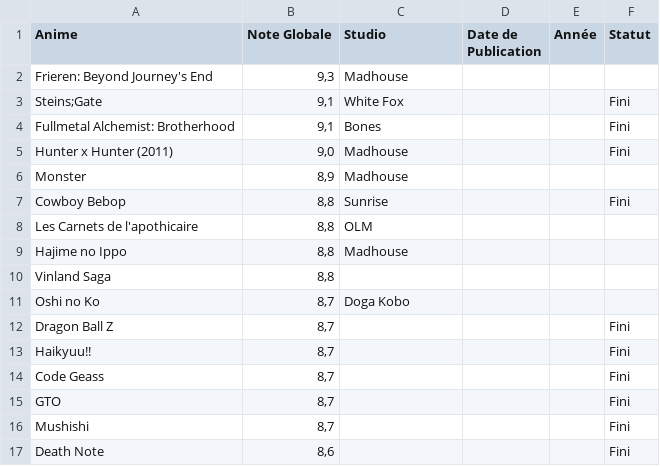
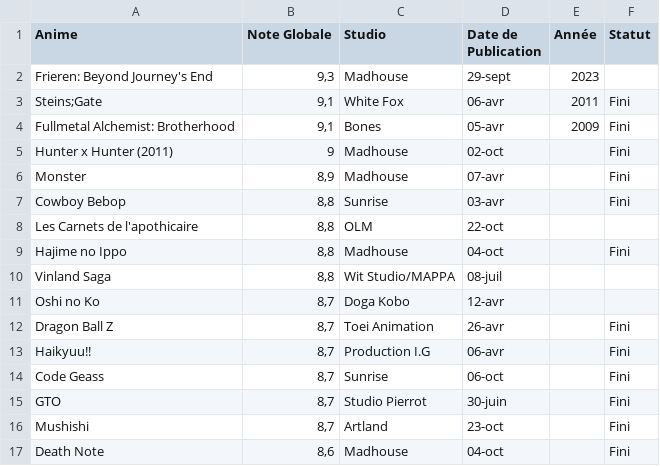
Before and after one commit to christ225-eng/Projet-Data1, a CSV file: clean dataset.csv, drawn as a sheet.

Commit message:
modification

```diff
--- a/clean dataset.csv
+++ b/clean dataset.csv
@@ -1,17 +1,17 @@
 Anime;Note Globale;Studio;Date de Publication;Année;Statut
-Frieren: Beyond Journey's End;9,3;Madhouse;;;
-"Steins;Gate";9,1;White Fox;;;Fini
-Fullmetal Alchemist: Brotherhood;9,1;Bones;;;Fini
-Hunter x Hunter (2011);9,0;Madhouse;;;Fini
-Monster;8,9;Madhouse;;;
-Cowboy Bebop;8,8;Sunrise;;;Fini
-Les Carnets de l'apothicaire;8,8;OLM;;;
-Hajime no Ippo;8,8;Madhouse;;;
-Vinland Saga;8,8;;;;
-Oshi no Ko;8,7;Doga Kobo;;;
-Dragon Ball Z;8,7;;;;Fini
-Haikyuu!!;8,7;;;;Fini
-Code Geass;8,7;;;;Fini
-GTO;8,7;;;;Fini
-Mushishi;8,7;;;;Fini
-Death Note;8,6;;;;Fini
+Frieren: Beyond Journey's End;9,3;Madhouse;29-sept;2023;
+"Steins;Gate";9,1;White Fox;06-avr;2011;Fini
+Fullmetal Alchemist: Brotherhood;9,1;Bones;05-avr;2009;Fini
+Hunter x Hunter (2011);9;Madhouse;02-oct;;Fini
+Monster;8,9;Madhouse;07-avr;;Fini
+Cowboy Bebop;8,8;Sunrise;03-avr;;Fini
+Les Carnets de l'apothicaire;8,8;OLM;22-oct;;
+Hajime no Ippo;8,8;Madhouse;04-oct;;Fini
+Vinland Saga;8,8;Wit Studio/MAPPA;08-juil;;
+Oshi no Ko;8,7;Doga Kobo;12-avr;;
+Dragon Ball Z;8,7;Toei Animation;26-avr;;Fini
+Haikyuu!!;8,7;Production I.G;06-avr;;Fini
+Code Geass;8,7;Sunrise;06-oct;;Fini
+GTO;8,7;Studio Pierrot;30-juin;;Fini
+Mushishi;8,7;Artland;23-oct;;Fini
+Death Note;8,6;Madhouse;04-oct;;Fini
```
